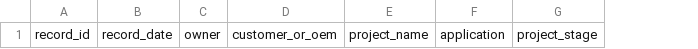
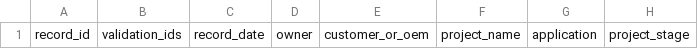
Before and after one commit to nicole125-gif/pharma-ci-radar, a CSV file: docs/research/2026-06-competitive-project-log-template.csv, drawn as a sheet; only a part is shown; the diff names each change by its address in the sheet, - before the commit and + after, or states it on an @@ line.

Commit message:
docs: add internal competitive validation pack

```diff
--- a/docs/research/2026-06-competitive-project-log-template.csv
+++ b/docs/research/2026-06-competitive-project-log-template.csv
+column B, row 1: validation_ids
```
Also changed, not shown: 9 other files.
